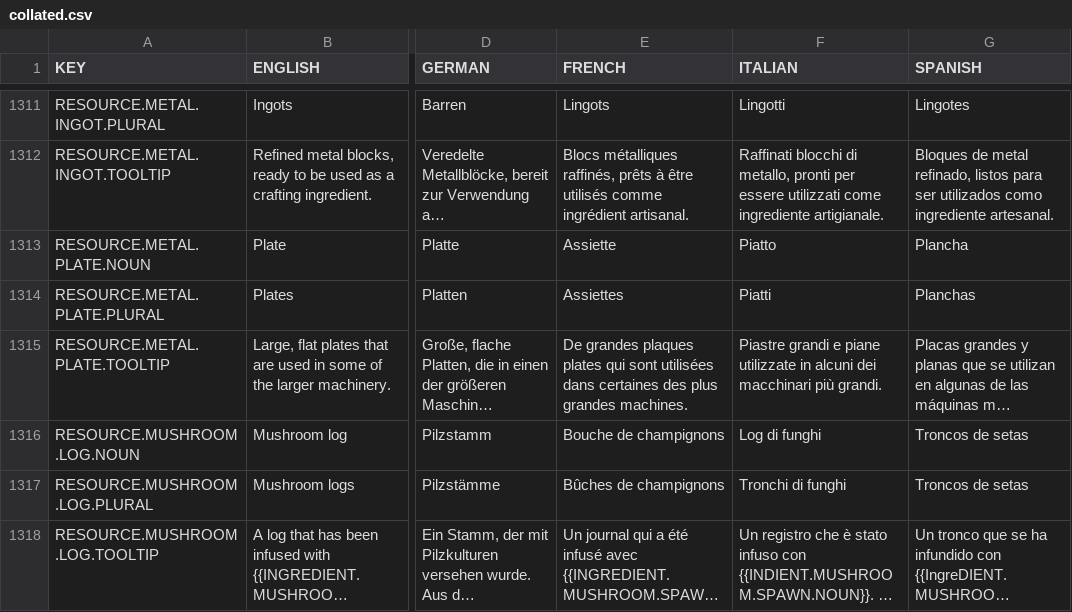
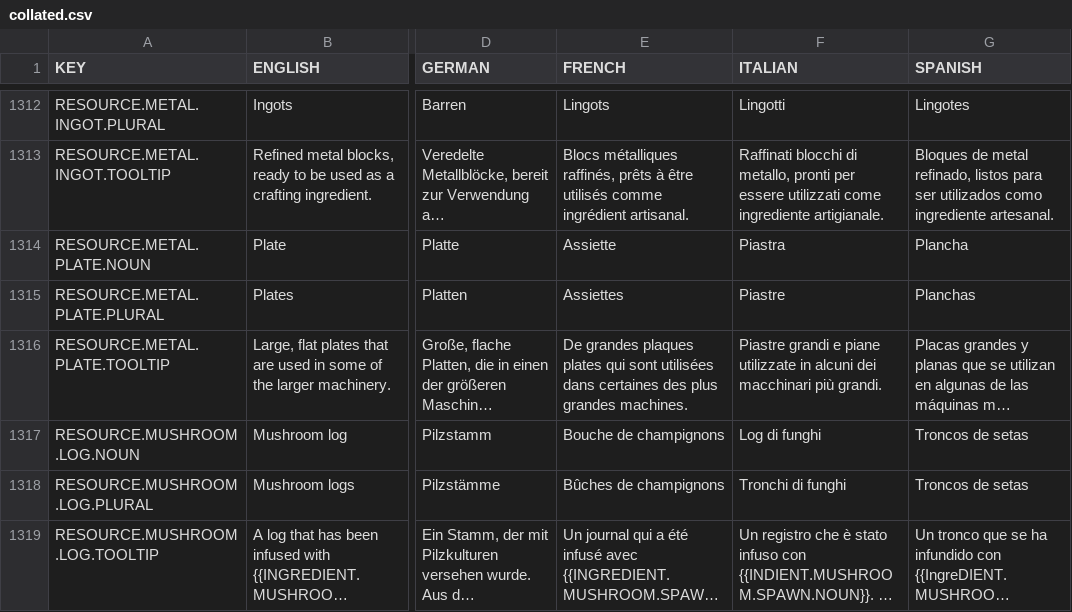
Before and after one commit to rossturner/mountaincore, a CSV file: core/assets/translations/collated.csv, drawn as a sheet; only a part is shown, gaps mark what is left out; long unchanged cells end in …; addresses are those after the commit; the diff covers the shown part only; the diff names each change by its address in the sheet, - before the commit and + after, or states it on an @@ line.

```diff
--- a/core/assets/translations/collated.csv
+++ b/core/assets/translations/collated.csv
-F1314 (ITALIAN): Piatto
+F1314 (ITALIAN): Piastra
-F1315 (ITALIAN): Piatti
+F1315 (ITALIAN): Piastre
```
Also changed, not shown: 1 added row and 37 edited cells elsewhere in this file, 1 other file.
